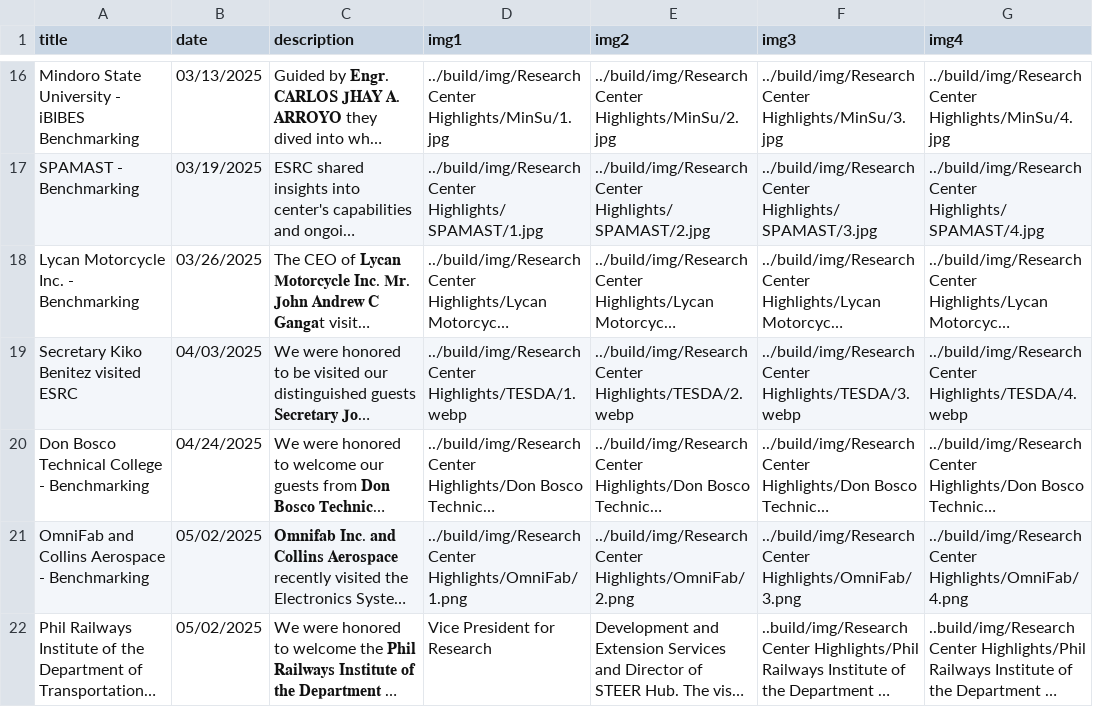
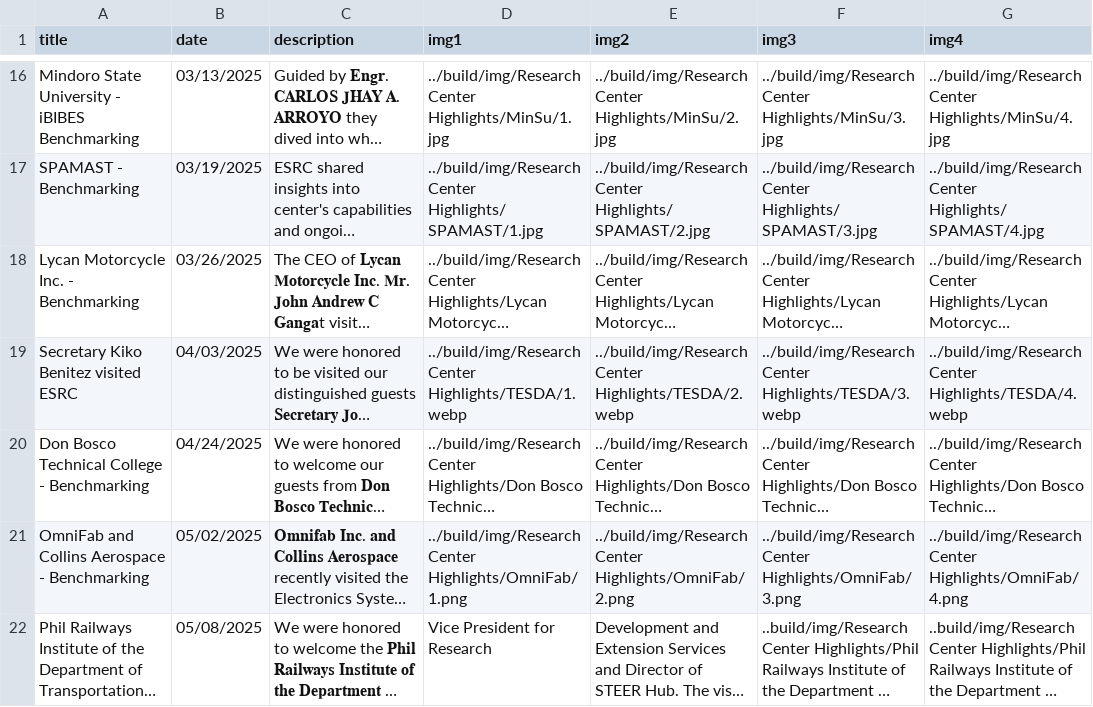
Before and after one commit to Electronic-Systems-Research-Center/Electronic-Systems-Research-Center.github.io, a CSV file: src/research_center_highlights.csv, drawn as a sheet; only a part is shown, gaps mark what is left out; long unchanged cells end in …; the diff names each change by its address in the sheet, - before the commit and + after, or states it on an @@ line.

Commit message:
Update research_center_highlights.csv

```diff
--- a/src/research_center_highlights.csv
+++ b/src/research_center_highlights.csv
-B22 (date): 05/02/2025
+B22 (date): 05/08/2025
```
